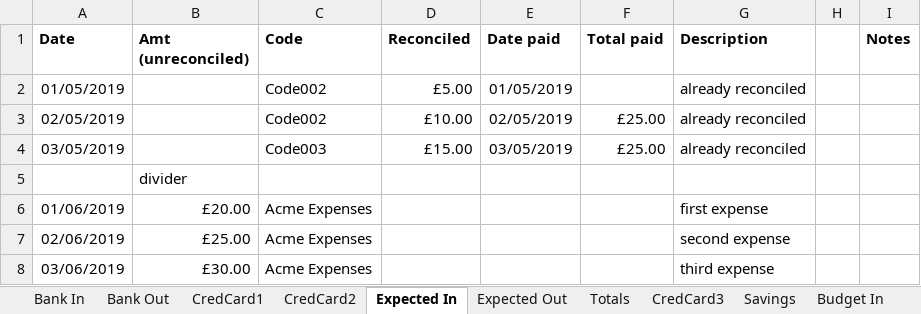
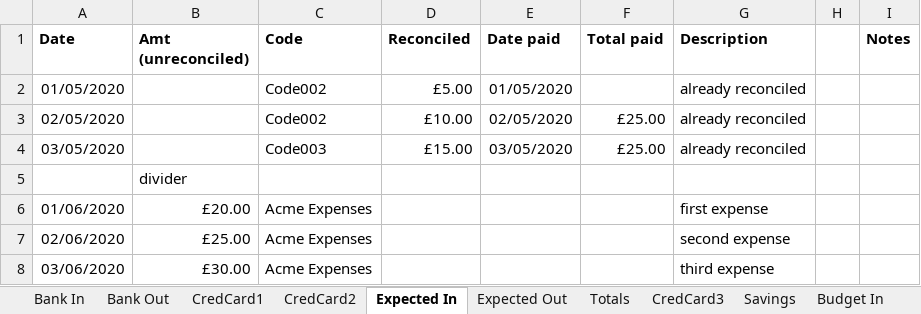
Before and after one commit to claresudbery/Reconciliate, an Excel workbook: reconciliation-samples/For-debugging/Your-Spreadsheet.xlsx, sheet Expected In, drawn as a sheet; values as stored, in another font and other column widths than the file's, no borders; the diff names each change by its address in the sheet, - before the commit and + after, or states it on an @@ line.

```diff
--- a/reconciliation-samples/For-debugging/Your-Spreadsheet.xlsx (sheet Expected In)
+++ b/reconciliation-samples/For-debugging/Your-Spreadsheet.xlsx (sheet Expected In)
-A2 (Date): 01/05/2019
+A2 (Date): 01/05/2020
-E2 (Date paid): 01/05/2019
+E2 (Date paid): 01/05/2020
-A3 (Date): 02/05/2019
+A3 (Date): 02/05/2020
-E3 (Date paid): 02/05/2019
+E3 (Date paid): 02/05/2020
-A4 (Date): 03/05/2019
+A4 (Date): 03/05/2020
-E4 (Date paid): 03/05/2019
+E4 (Date paid): 03/05/2020
-A6 (Date): 01/06/2019
+A6 (Date): 01/06/2020
-A7 (Date): 02/06/2019
+A7 (Date): 02/06/2020
-A8 (Date): 03/06/2019
+A8 (Date): 03/06/2020
```
Also changed, not shown: sheet Bank Out, sheet CredCard1, sheet CredCard2, sheet Bank In, sheet CredCard3, sheet Savings, 5 other files.
